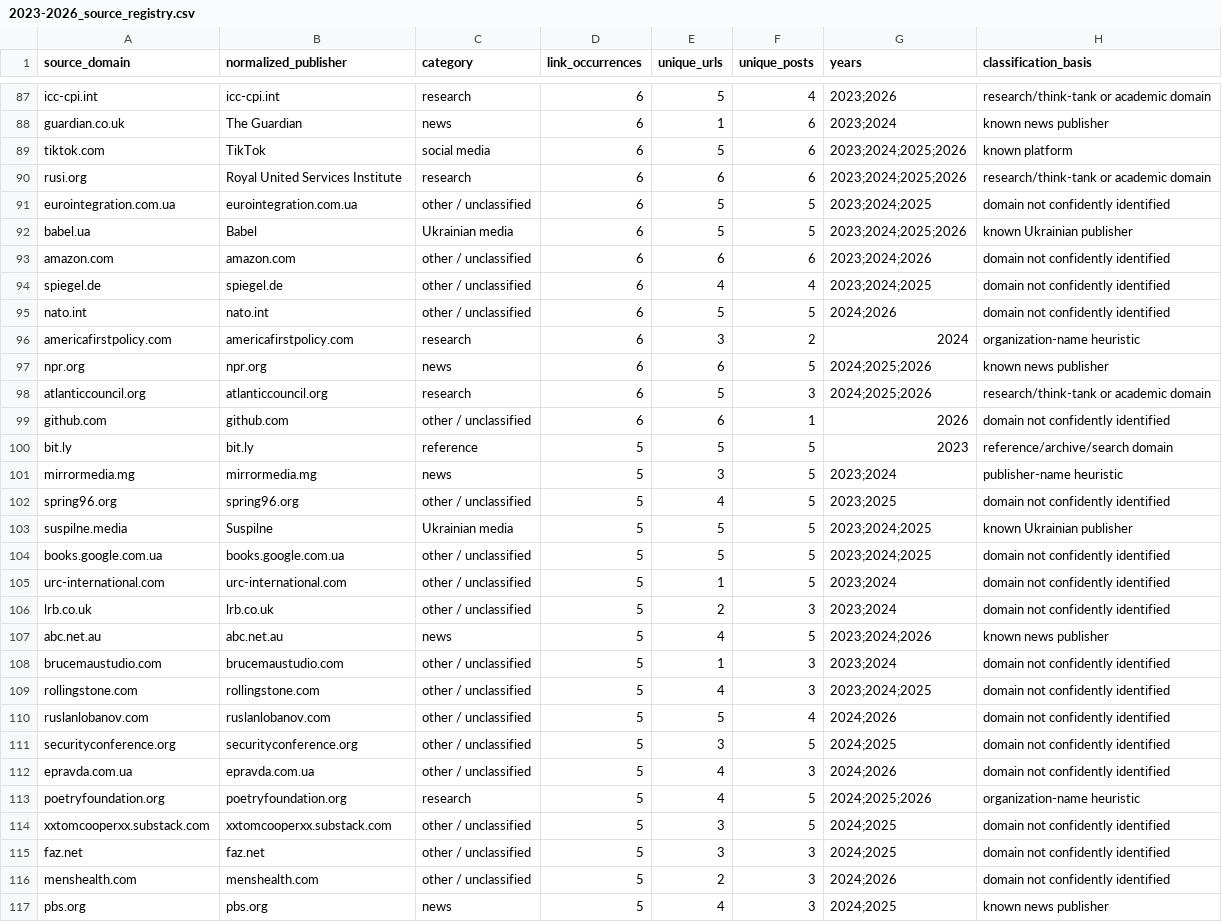
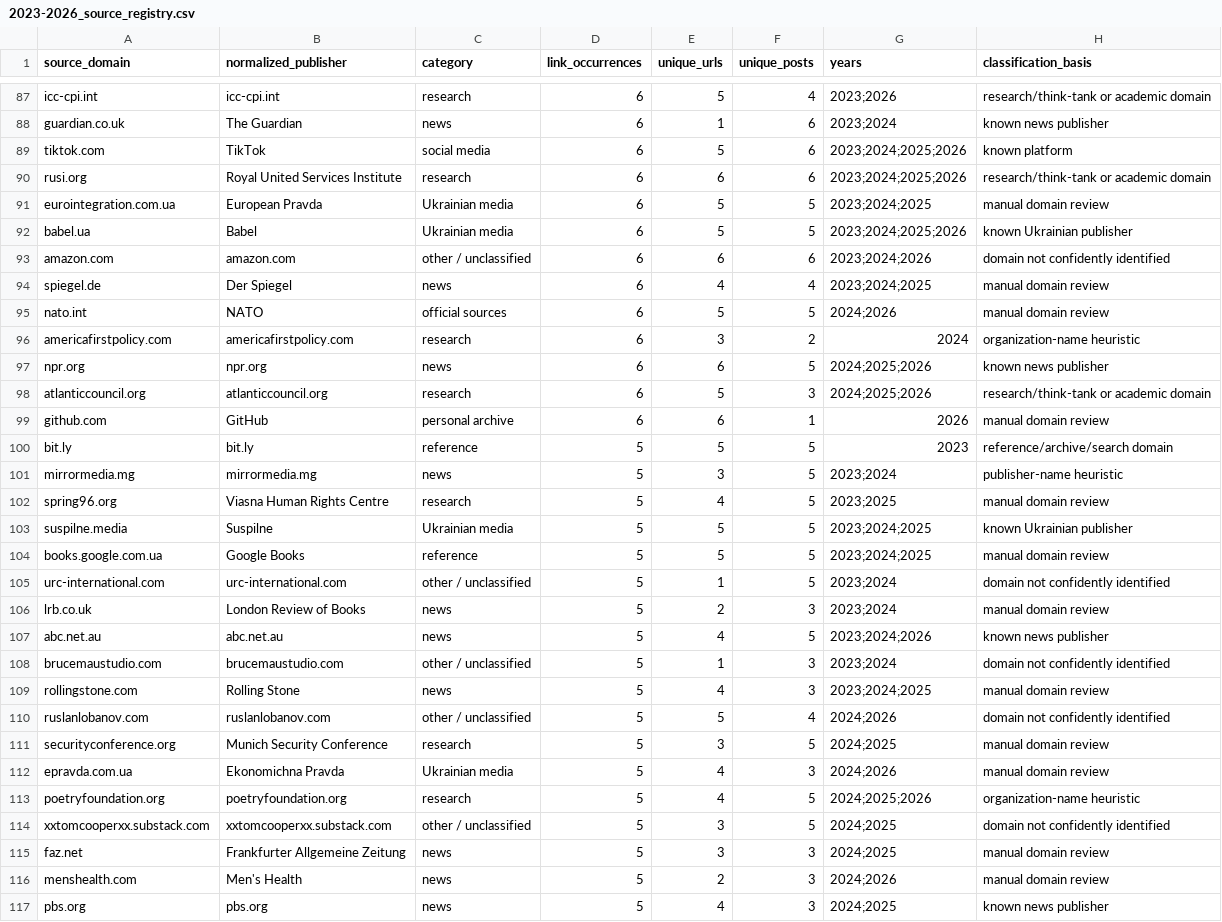
Before and after one commit to abdymok/substack_archive, a CSV file: working_set/2023-2026_source_registry.csv, drawn as a sheet; only a part is shown, gaps mark what is left out; the diff covers the shown part only.

Commit message:
Refresh source registry after manual domain review

```diff
--- a/working_set/2023-2026_source_registry.csv
+++ b/working_set/2023-2026_source_registry.csv
@@ -90,7 +90,7 @@
 "rusi.org","Royal United Services Institute","research","6","6","6","2023;2024;2025;2026","research/think-tank or academic domain"
-"eurointegration.com.ua","eurointegration.com.ua","other / unclassified","6","5","5","2023;2024;2025","domain not confidently identified"
+"eurointegration.com.ua","European Pravda","Ukrainian media","6","5","5","2023;2024;2025","manual domain review"
 "babel.ua","Babel","Ukrainian media","6","5","5","2023;2024;2025;2026","known Ukrainian publisher"
 "amazon.com","amazon.com","other / unclassified","6","6","6","2023;2024;2026","domain not confidently identified"
-"spiegel.de","spiegel.de","other / unclassified","6","4","4","2023;2024;2025","domain not confidently identified"
-"nato.int","nato.int","other / unclassified","6","5","5","2024;2026","domain not confidently identified"
+"spiegel.de","Der Spiegel","news","6","4","4","2023;2024;2025","manual domain review"
+"nato.int","NATO","official sources","6","5","5","2024;2026","manual domain review"
 "americafirstpolicy.com","americafirstpolicy.com","research","6","3","2","2024","organization-name heuristic"
@@ -98,20 +98,20 @@
 "atlanticcouncil.org","atlanticcouncil.org","research","6","5","3","2024;2025;2026","research/think-tank or academic domain"
-"github.com","github.com","other / unclassified","6","6","1","2026","domain not confidently identified"
+"github.com","GitHub","personal archive","6","6","1","2026","manual domain review"
 "bit.ly","bit.ly","reference","5","5","5","2023","reference/archive/search domain"
 "mirrormedia.mg","mirrormedia.mg","news","5","3","5","2023;2024","publisher-name heuristic"
-"spring96.org","spring96.org","other / unclassified","5","4","5","2023;2025","domain not confidently identified"
+"spring96.org","Viasna Human Rights Centre","research","5","4","5","2023;2025","manual domain review"
 "suspilne.media","Suspilne","Ukrainian media","5","5","5","2023;2024;2025","known Ukrainian publisher"
-"books.google.com.ua","books.google.com.ua","other / unclassified","5","5","5","2023;2024;2025","domain not confidently identified"
+"books.google.com.ua","Google Books","reference","5","5","5","2023;2024;2025","manual domain review"
 "urc-international.com","urc-international.com","other / unclassified","5","1","5","2023;2024","domain not confidently identified"
-"lrb.co.uk","lrb.co.uk","other / unclassified","5","2","3","2023;2024","domain not confidently identified"
+"lrb.co.uk","London Review of Books","news","5","2","3","2023;2024","manual domain review"
 "abc.net.au","abc.net.au","news","5","4","5","2023;2024;2026","known news publisher"
 "brucemaustudio.com","brucemaustudio.com","other / unclassified","5","1","3","2023;2024","domain not confidently identified"
-"rollingstone.com","rollingstone.com","other / unclassified","5","4","3","2023;2024;2025","domain not confidently identified"
+"rollingstone.com","Rolling Stone","news","5","4","3","2023;2024;2025","manual domain review"
 "ruslanlobanov.com","ruslanlobanov.com","other / unclassified","5","5","4","2024;2026","domain not confidently identified"
-"securityconference.org","securityconference.org","other / unclassified","5","3","5","2024;2025","domain not confidently identified"
-"epravda.com.ua","epravda.com.ua","other / unclassified","5","4","3","2024;2026","domain not confidently identified"
+"securityconference.org","Munich Security Conference","research","5","3","5","2024;2025","manual domain review"
+"epravda.com.ua","Ekonomichna Pravda","Ukrainian media","5","4","3","2024;2026","manual domain review"
 "poetryfoundation.org","poetryfoundation.org","research","5","4","5","2024;2025;2026","organization-name heuristic"
 "xxtomcooperxx.substack.com","xxtomcooperxx.substack.com","other / unclassified","5","3","5","2024;2025","domain not confidently identified"
-"faz.net","faz.net","other / unclassified","5","3","3","2024;2025","domain not confidently identified"
-"menshealth.com","menshealth.com","other / unclassified","5","2","3","2024;2026","domain not confidently identified"
+"faz.net","Frankfurter Allgemeine Zeitung","news","5","3","3","2024;2025","manual domain review"
+"menshealth.com","Men's Health","news","5","2","3","2024;2026","manual domain review"
 "pbs.org","pbs.org","news","5","4","3","2024;2025","known news publisher"
```
Also changed, not shown: 123 edited cells elsewhere in this file.
